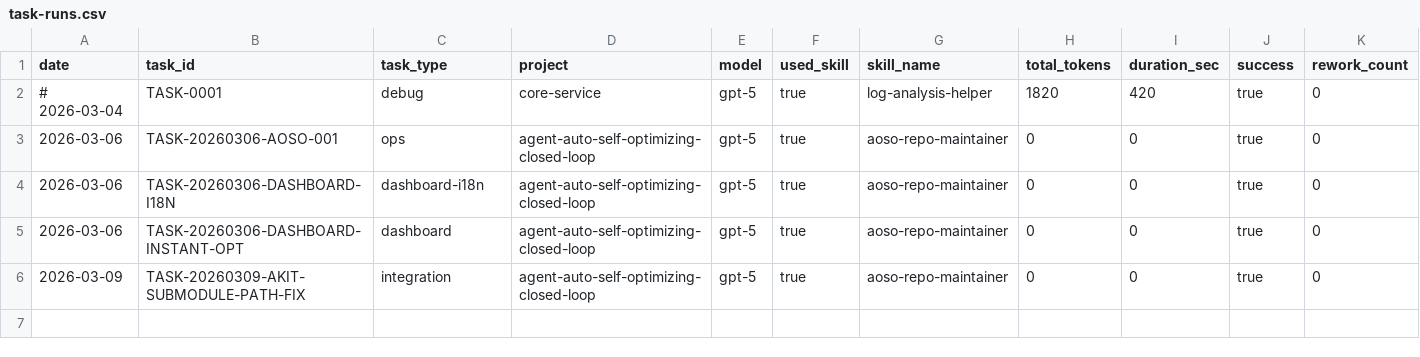
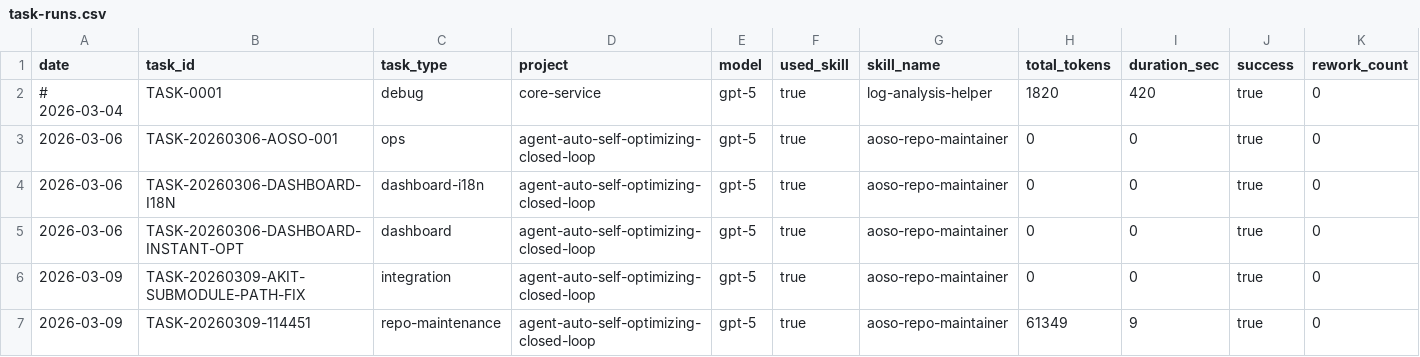
Before and after one commit to korilin/agent-optsmith, a CSV file: metrics/task-runs.csv, drawn as a sheet; the diff names each change by its address in the sheet, - before the commit and + after, or states it on an @@ line.

```diff
--- a/metrics/task-runs.csv
+++ b/metrics/task-runs.csv
+row 7: 2026-03-09 | TASK-20260309-114451 | repo-maintenance | agent-auto-self-optimizing-closed-loop | gpt-5 | true | aoso-repo-maintainer | 61349 | 9 | true | 0
```
Also changed, not shown: 7 other files.
